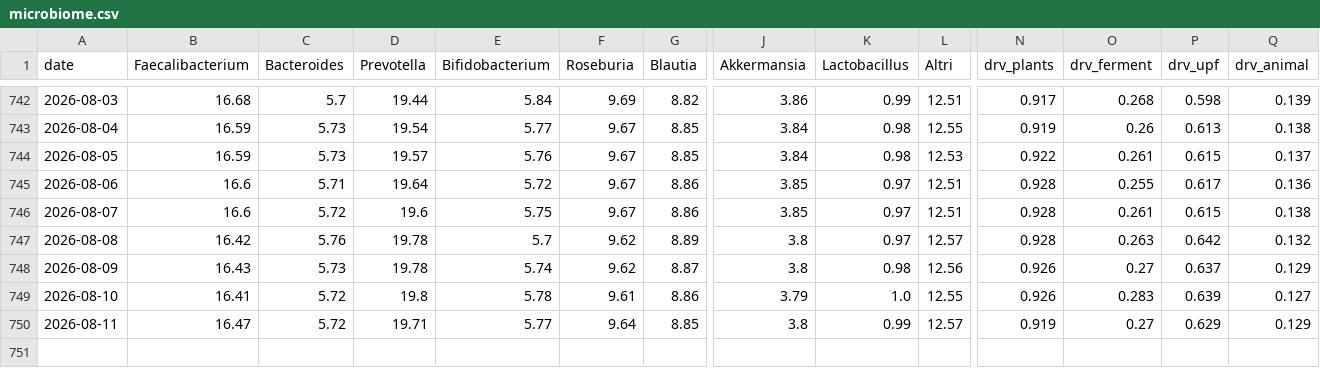
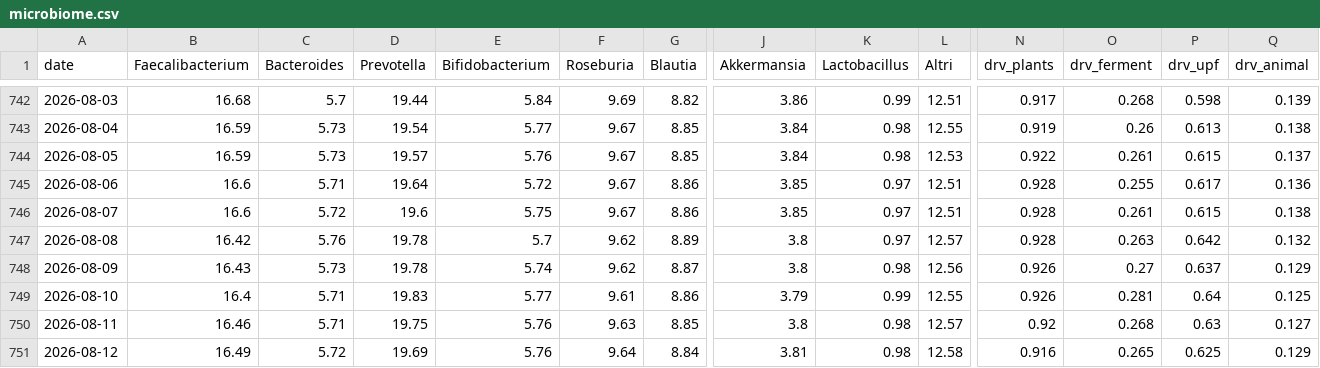
Before and after one commit to micmer-git/micmer-git.github.io, a CSV file: vita/cibo/data/microbiome.csv, drawn as a sheet; only a part is shown, gaps mark what is left out; rows hold the shown columns only; the diff names each change by its address in the sheet, - before the commit and + after, or states it on an @@ line.

```diff
--- a/vita/cibo/data/microbiome.csv
+++ b/vita/cibo/data/microbiome.csv
-B749 (Faecalibacterium): 16.41
+B749 (Faecalibacterium): 16.4
-C749:C750 (Bacteroides): 5.72
+C749:C750 (Bacteroides): 5.71
-D749 (Prevotella): 19.8
+D749 (Prevotella): 19.83
-E749 (Bifidobacterium): 5.78
+E749 (Bifidobacterium): 5.77
-K749 (Lactobacillus): 1.0
+K749 (Lactobacillus): 0.99
-O749 (drv_ferment): 0.283
+O749 (drv_ferment): 0.281
-P749 (drv_upf): 0.639
+P749 (drv_upf): 0.64
-Q749 (drv_animal): 0.127
+Q749 (drv_animal): 0.125
-B750 (Faecalibacterium): 16.47
+B750 (Faecalibacterium): 16.46
-D750 (Prevotella): 19.71
+D750 (Prevotella): 19.75
-E750 (Bifidobacterium): 5.77
+E750 (Bifidobacterium): 5.76
-F750 (Roseburia): 9.64
+F750 (Roseburia): 9.63
-K750 (Lactobacillus): 0.99
+K750 (Lactobacillus): 0.98
-N750 (drv_plants): 0.919
+N750 (drv_plants): 0.92
-O750 (drv_ferment): 0.27
+O750 (drv_ferment): 0.268
-P750 (drv_upf): 0.629
+P750 (drv_upf): 0.63
-Q750 (drv_animal): 0.129
+Q750 (drv_animal): 0.127
+row 751: 2026-08-12 | 16.49 | 5.72 | 19.69 | 5.76 | 9.64 | 8.84 | 3.81 | 0.98 | 12.58 | 0.916 | 0.265 | 0.625 | 0.129
```
Also changed, not shown: vita/cibo/data/flora_foods.csv, vita/cibo/data/nutrition.csv, 6 other files.
